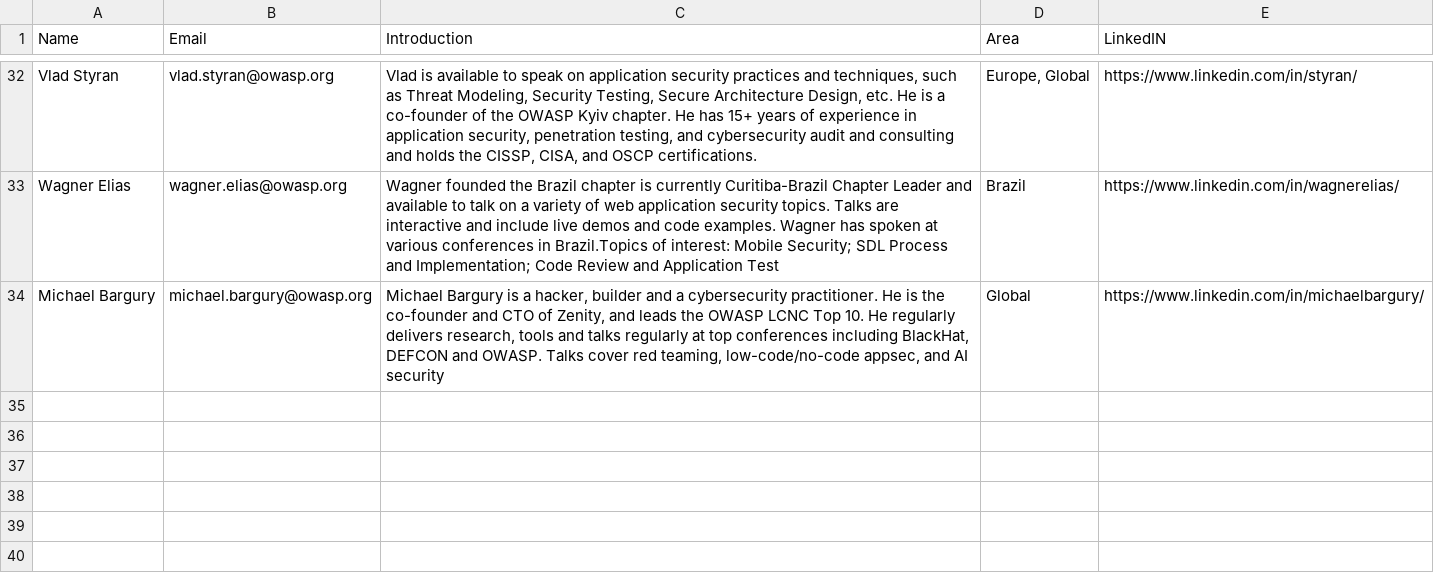
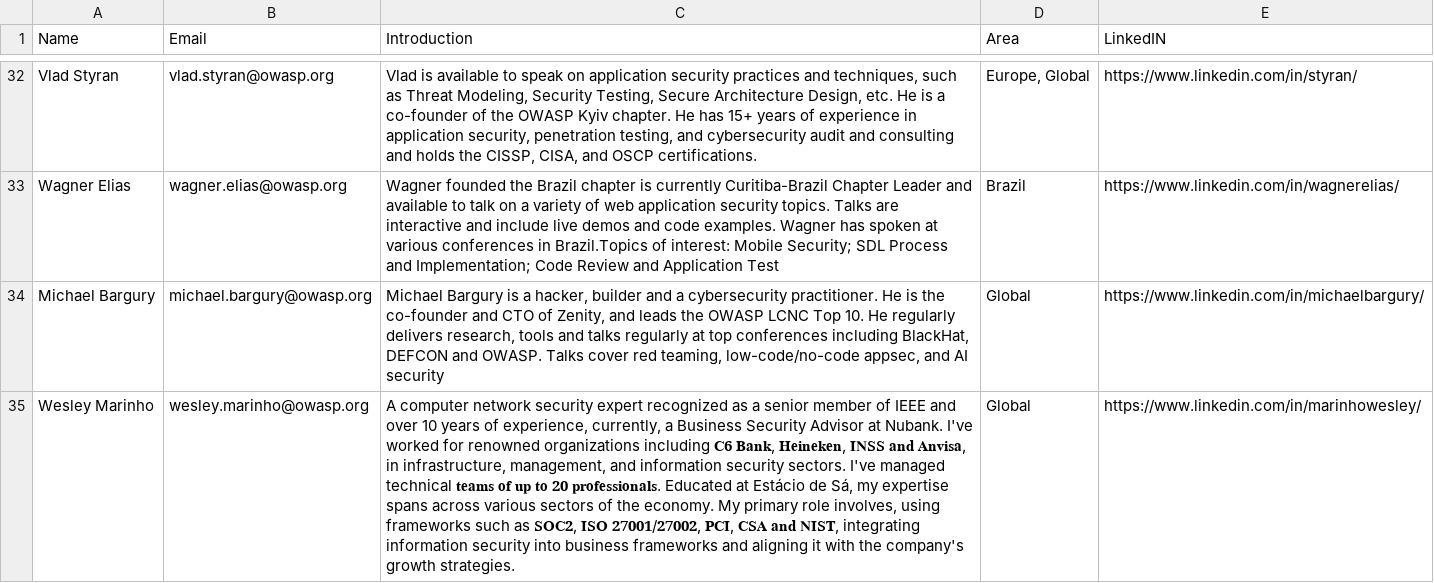
Before and after one commit to OWASP/www-committee-chapter, a CSV file: resources/speakers/speakers-bureau.csv, drawn as a sheet; only a part is shown, gaps mark what is left out; the diff names each change by its address in the sheet, - before the commit and + after, or states it on an @@ line.

Commit message:
Update speakers-bureau.csv
Adding Wesley Marinho Speaker

```diff
--- a/resources/speakers/speakers-bureau.csv
+++ b/resources/speakers/speakers-bureau.csv
+row 35: Wesley Marinho | wesley.marinho@owasp.org | A computer network security expert recognized as a senior member of IEEE and over 10 years of experience, currently, a Business Security Advisor at Nubank. I've worked for renowned organizations including 𝐂𝟔 𝐁𝐚𝐧𝐤, 𝐇𝐞𝐢𝐧𝐞𝐤𝐞𝐧, 𝐈𝐍𝐒𝐒 𝐚𝐧𝐝 𝐀𝐧𝐯𝐢𝐬𝐚, in infrastructure, management, and information security sectors. I've managed technical 𝐭𝐞𝐚𝐦𝐬 𝐨𝐟 𝐮𝐩 𝐭𝐨 𝟐𝟎 𝐩𝐫𝐨𝐟𝐞𝐬𝐬𝐢𝐨𝐧𝐚𝐥𝐬. Educated at Estácio de Sá, my expertise spans across various sectors of the economy. My primary role involves, using frameworks such as 𝐒𝐎𝐂𝟐, 𝐈𝐒𝐎 𝟐𝟕𝟎𝟎𝟏/𝟐𝟕𝟎𝟎𝟐, 𝐏𝐂𝐈, 𝐂𝐒𝐀 𝐚𝐧𝐝 𝐍𝐈𝐒𝐓, integrating information security into business frameworks and aligning it with the company's growth strategies. | Global | https://www.linkedin.com/in/marinhowesley/
```
